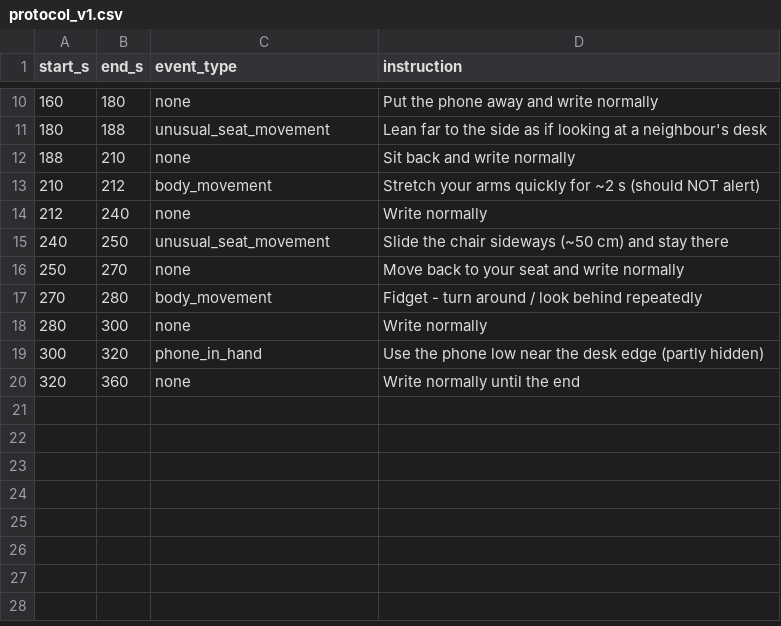
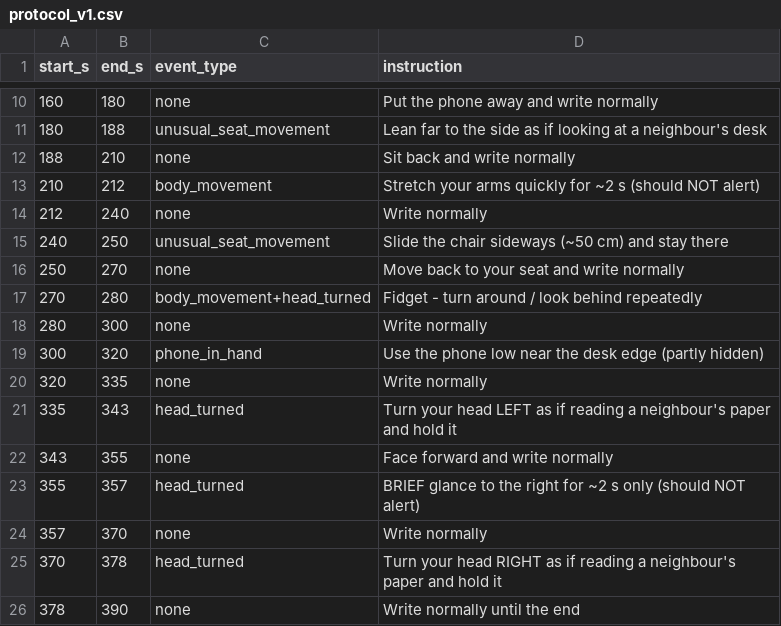
Before and after one commit to Abdo8751/Procta_Repo, a CSV file: docs/protocol_v1.csv, drawn as a sheet; only a part is shown, gaps mark what is left out.

```diff
--- a/docs/protocol_v1.csv
+++ b/docs/protocol_v1.csv
@@ -16,5 +16,11 @@ start_s,end_s,event_type,instruction
 250,270,none,Move back to your seat and write normally
-270,280,body_movement,Fidget - turn around / look behind repeatedly
+270,280,body_movement+head_turned,Fidget - turn around / look behind repeatedly
 280,300,none,Write normally
 300,320,phone_in_hand,Use the phone low near the desk edge (partly hidden)
-320,360,none,Write normally until the end
+320,335,none,Write normally
+335,343,head_turned,Turn your head LEFT as if reading a neighbour's paper and hold it
+343,355,none,Face forward and write normally
+355,357,head_turned,BRIEF glance to the right for ~2 s only (should NOT alert)
+357,370,none,Write normally
+370,378,head_turned,Turn your head RIGHT as if reading a neighbour's paper and hold it
+378,390,none,Write normally until the end
```
Also changed, not shown: 9 other files.
